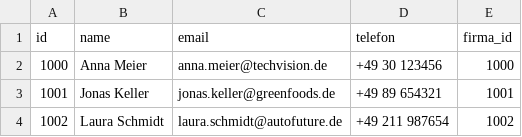
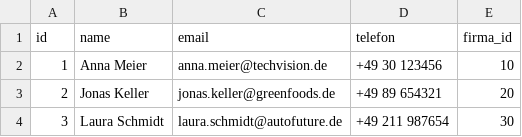
Before and after one commit to NickBig00/firma, a CSV file: .extras/compose/postgres/csv/geschaeftsfuehrer.csv, drawn as a sheet.

```diff
--- a/.extras/compose/postgres/csv/geschaeftsfuehrer.csv
+++ b/.extras/compose/postgres/csv/geschaeftsfuehrer.csv
@@ -1,4 +1,4 @@
 id;name;email;telefon;firma_id
-1000;Anna Meier;anna.meier@techvision.de;+49 30 123456;1000
-1001;Jonas Keller;jonas.keller@greenfoods.de;+49 89 654321;1001
-1002;Laura Schmidt;laura.schmidt@autofuture.de;+49 211 987654;1002
+1;Anna Meier;anna.meier@techvision.de;+49 30 123456;10
+2;Jonas Keller;jonas.keller@greenfoods.de;+49 89 654321;20
+3;Laura Schmidt;laura.schmidt@autofuture.de;+49 211 987654;30
```
Also changed, not shown: .extras/compose/postgres/csv/standort.csv.
